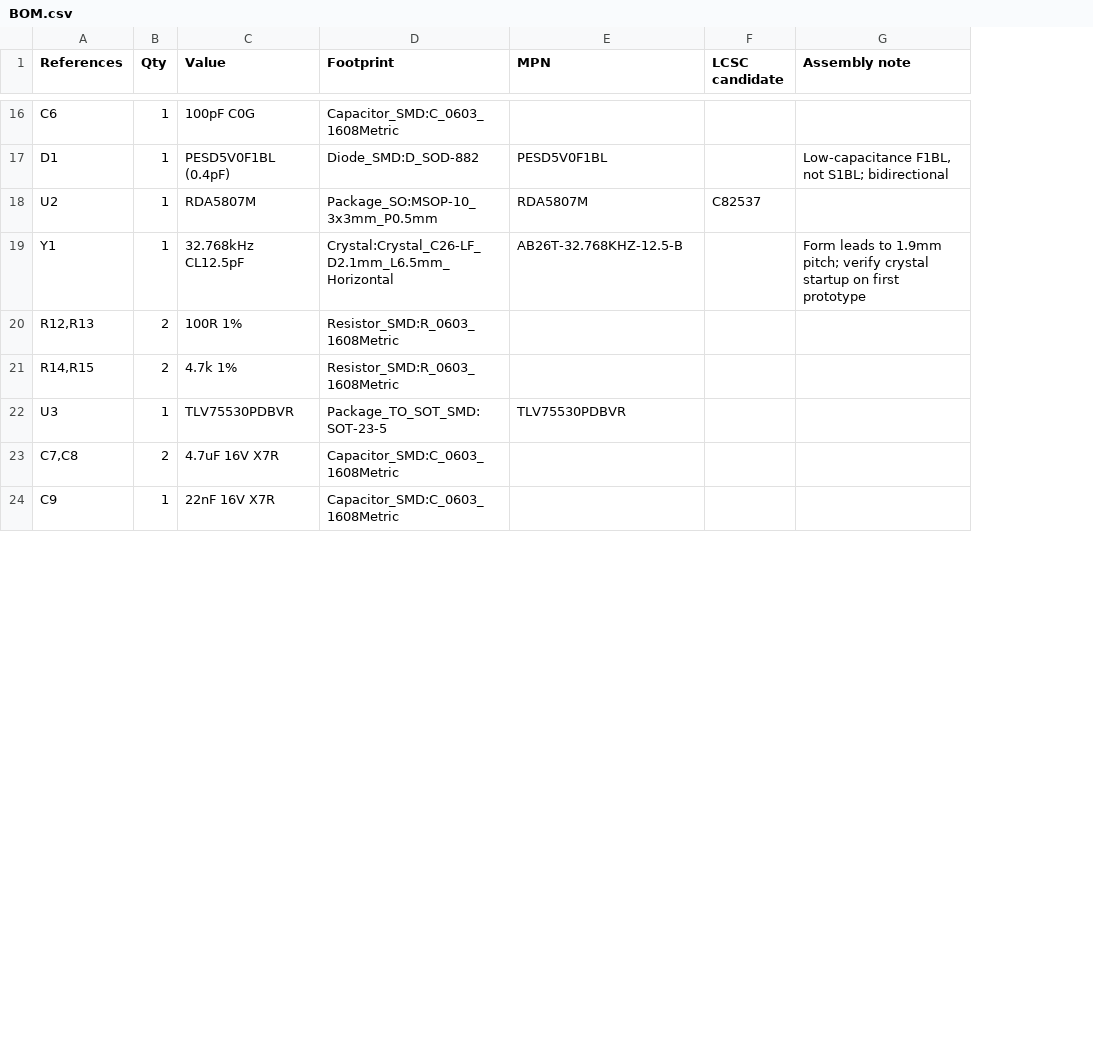
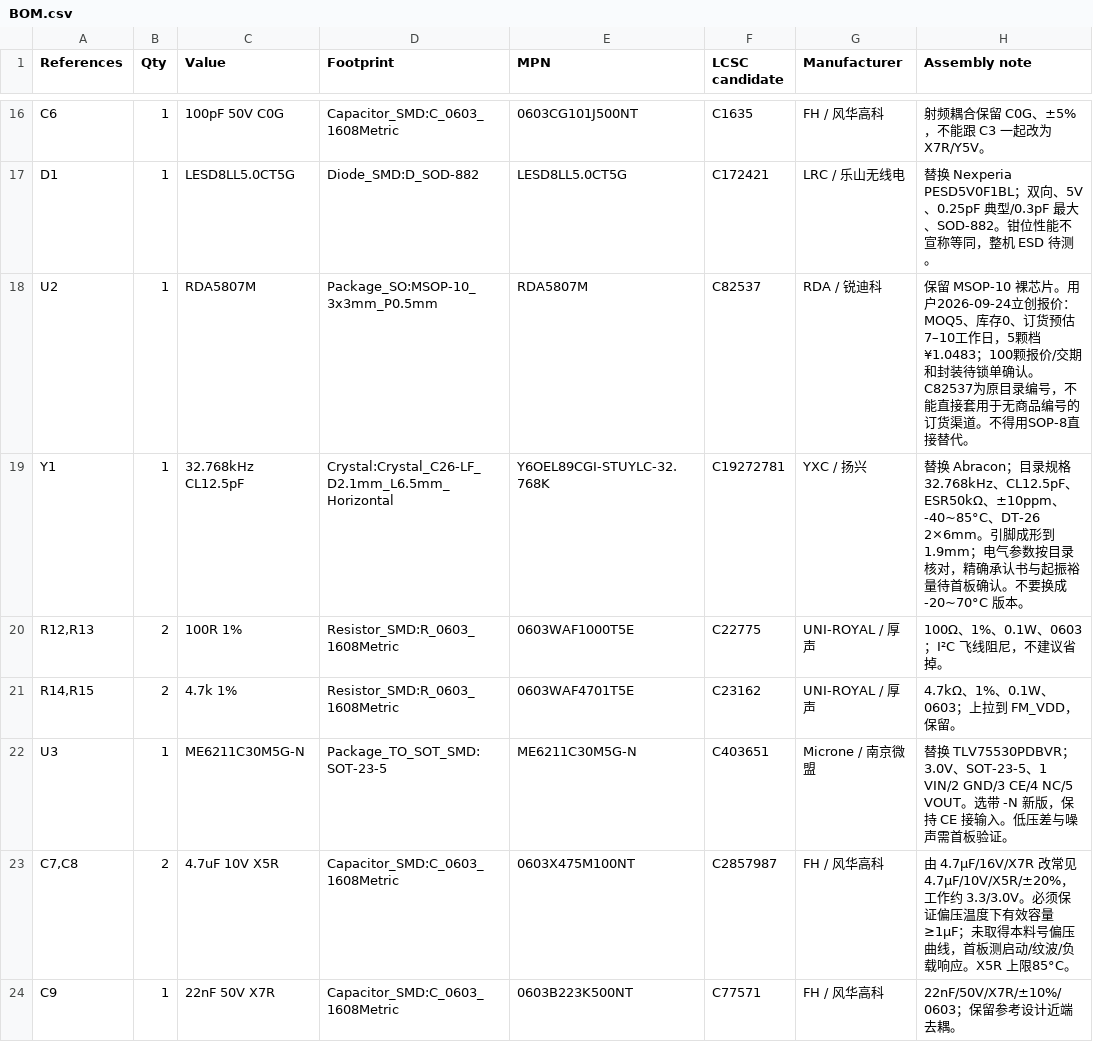
Before and after one commit to sundaydayhao/odb2-car-display, a CSV file: display_board/hardware/fm-mono-switch/BOM.csv, drawn as a sheet; only a part is shown, gaps mark what is left out; addresses are those after the commit; the diff covers the shown part only; the diff names each change by its address in the sheet, - before the commit and + after, or states it on an @@ line.

```diff
--- a/display_board/hardware/fm-mono-switch/BOM.csv
+++ b/display_board/hardware/fm-mono-switch/BOM.csv
+column G (Manufacturer), rows 16-24: FH / 风华高科 | LRC / 乐山无线电 | RDA / 锐迪科 | YXC / 扬兴 | UNI-ROYAL / 厚声 | UNI-ROYAL / 厚声 | Microne / 南京微盟 | FH / 风华高科 | FH / 风华高科
-C16 (Value): 100pF C0G
+C16 (Value): 100pF 50V C0G
-E16 (MPN): (empty)
+E16 (MPN): 0603CG101J500NT
-F16 (LCSC candidate): (empty)
+F16 (LCSC candidate): C1635
-H16 (Assembly note): (empty)
+H16 (Assembly note): 射频耦合保留 C0G、±5%，不能跟 C3 一起改为 X7R/Y5V。
-C17 (Value): PESD5V0F1BL (0.4pF)
+C17 (Value): LESD8LL5.0CT5G
-E17 (MPN): PESD5V0F1BL
+E17 (MPN): LESD8LL5.0CT5G
-F17 (LCSC candidate): (empty)
+F17 (LCSC candidate): C172421
-H17 (Assembly note): Low-capacitance F1BL, not S1BL; bidirectional
+H17 (Assembly note): 替换 Nexperia PESD5V0F1BL；双向、5V、0.25pF 典型/0.3pF 最大、SOD-882。钳位性能不宣称等同，整机 ESD 待测。
-H18 (Assembly note): (empty)
+H18 (Assembly note): 保留 MSOP-10 裸芯片。用户2026-09-24立创报价：MOQ5、库存0、订货预估7–10工作日，5颗档¥1.0483；100颗报价/交期和封装待锁单确认。C82537为原目录编号，不能直接套用于无商品编号的订货渠道。不得用SOP-8直接替代。
-E19 (MPN): AB26T-32.768KHZ-12.5-B
+E19 (MPN): Y6OEL89CGI-STUYLC-32.768K
-F19 (LCSC candidate): (empty)
+F19 (LCSC candidate): C19272781
-H19 (Assembly note): Form leads to 1.9mm pitch; verify crystal startup on first prototype
+H19 (Assembly note): 替换 Abracon；目录规格 32.768kHz、CL12.5pF、ESR50kΩ、±10ppm、-40~85°C、DT-26 2×6mm。引脚成形到 1.9mm；电气参数按目录核对，精确承认书与起振裕量待首板确认。不要换成 -20~70°C 版本。
-E20 (MPN): (empty)
+E20 (MPN): 0603WAF1000T5E
-F20 (LCSC candidate): (empty)
+F20 (LCSC candidate): C22775
-H20 (Assembly note): (empty)
+H20 (Assembly note): 100Ω、1%、0.1W、0603；I²C 飞线阻尼，不建议省掉。
-E21 (MPN): (empty)
+E21 (MPN): 0603WAF4701T5E
-F21 (LCSC candidate): (empty)
+F21 (LCSC candidate): C23162
-H21 (Assembly note): (empty)
+H21 (Assembly note): 4.7kΩ、1%、0.1W、0603；上拉到 FM_VDD，保留。
-C22 (Value): TLV75530PDBVR
+C22 (Value): ME6211C30M5G-N
-E22 (MPN): TLV75530PDBVR
+E22 (MPN): ME6211C30M5G-N
-F22 (LCSC candidate): (empty)
+F22 (LCSC candidate): C403651
-H22 (Assembly note): (empty)
+H22 (Assembly note): 替换 TLV75530PDBVR；3.0V、SOT-23-5、1 VIN/2 GND/3 CE/4 NC/5 VOUT。选带 -N 新版，保持 CE 接输入。低压差与噪声需首板验证。
-C23 (Value): 4.7uF 16V X7R
+C23 (Value): 4.7uF 10V X5R
-E23 (MPN): (empty)
+E23 (MPN): 0603X475M100NT
-F23 (LCSC candidate): (empty)
+F23 (LCSC candidate): C2857987
-H23 (Assembly note): (empty)
+H23 (Assembly note): 由 4.7µF/16V/X7R 改常见 4.7µF/10V/X5R/±20%，工作约 3.3/3.0V。必须保证偏压温度下有效容量≥1µF；未取得本料号偏压曲线，首板测启动/纹波/负载响应。X5R 上限85°C。
-C24 (Value): 22nF 16V X7R
+C24 (Value): 22nF 50V X7R
-E24 (MPN): (empty)
+E24 (MPN): 0603B223K500NT
-F24 (LCSC candidate): (empty)
+F24 (LCSC candidate): C77571
-H24 (Assembly note): (empty)
+H24 (Assembly note): 22nF/50V/X7R/±10%/0603；保留参考设计近端去耦。
```
Also changed, not shown: 38 edited cells elsewhere in this file, 17 other files.
